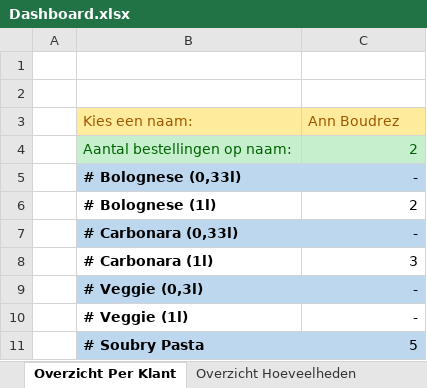
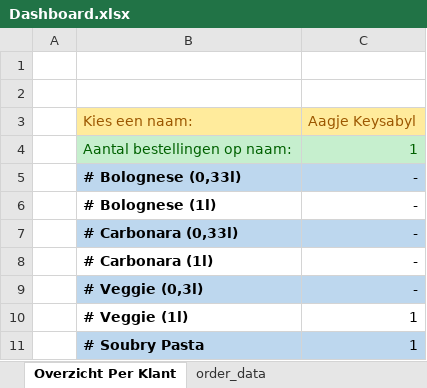
Before and after one commit to DrCasual/VoxMusicaWebshopReporting, an Excel workbook: Dashboard.xlsx, sheet Overzicht Per Klant, drawn as a sheet; values as stored, in another font and other column widths than the file's, no borders; the diff names each change by its address in the sheet, - before the commit and + after, or states it on an @@ line.

```diff
--- a/Dashboard.xlsx (sheet Overzicht Per Klant)
+++ b/Dashboard.xlsx (sheet Overzicht Per Klant)
-sheet tab: Overzicht Hoeveelheden
-C3: Ann Boudrez
+C3: Aagje Keysabyl
-C4: 2
+C4: 1
-C6: 2
+C6: -
-C8: 3
+C8: -
-C10: -
+C10: 1
-C11: 5
+C11: 1
```
Also changed, not shown: sheet order_data, 9 other files.
